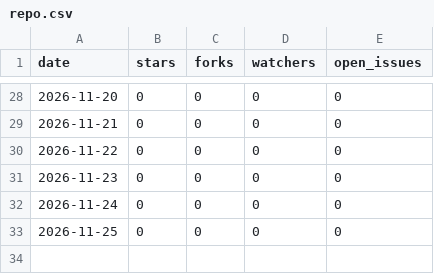
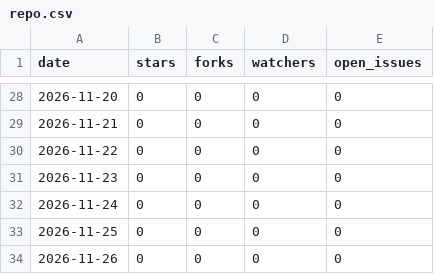
Before and after one commit to amusfq/Bridgeplay, a CSV file: repo.csv, drawn as a sheet; only a part is shown, gaps mark what is left out.

```diff
--- a/repo.csv
+++ b/repo.csv
@@ -33 +33,2 @@ date,stars,forks,watchers,open_issues
 2026-11-25,0,0,0,0
+2026-11-26,0,0,0,0
```
